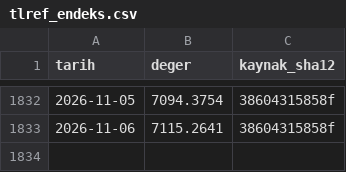
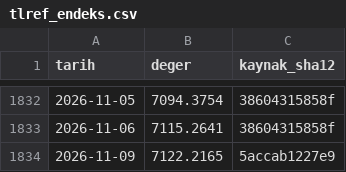
Before and after one commit to cihaozdemir-commits/pusula-acik, a CSV file: veri/resmi/evds/tlref_endeks.csv, drawn as a sheet; only a part is shown, gaps mark what is left out.

```diff
--- a/veri/resmi/evds/tlref_endeks.csv
+++ b/veri/resmi/evds/tlref_endeks.csv
@@ -1833 +1833,2 @@ tarih,deger,kaynak_sha12
 2026-11-06,7115.2641,38604315858f
+2026-11-09,7122.2165,5accab1227e9
```
Also changed, not shown: veri/resmi/evds/altin_ons_usd.csv, veri/resmi/evds/tcmb_fonlama_maliyeti.csv, 5 other files.
